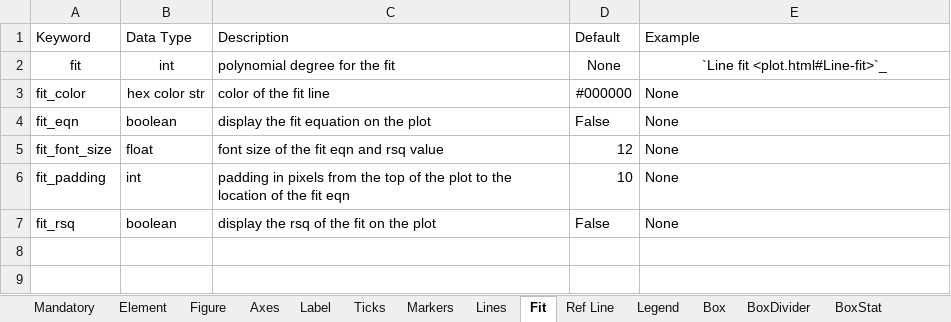
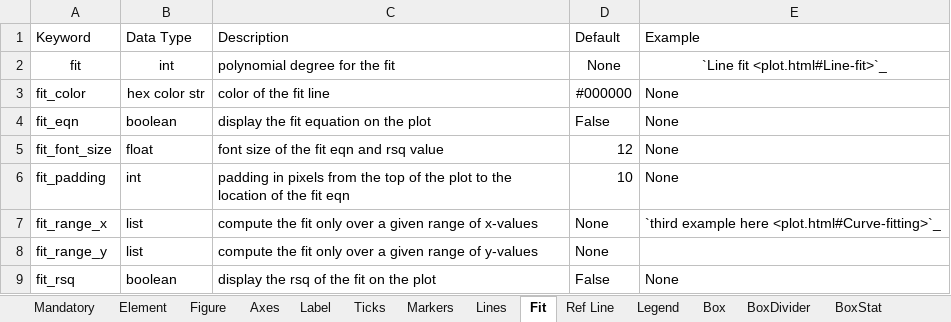
Before and after one commit to endangeredoxen/fivecentplots, an Excel workbook: fivecentplots/keywords.xlsx, sheet Fit, drawn as a sheet; values as stored, in another font and other column widths than the file's, no borders; the diff names each change by its address in the sheet, - before the commit and + after, or states it on an @@ line.

Commit message:
doc update and quantile stat for plots

```diff
--- a/fivecentplots/keywords.xlsx (sheet Fit)
+++ b/fivecentplots/keywords.xlsx (sheet Fit)
+row 7: fit_range_x | list | compute the fit only over a given range of x-values | None | `third example here <plot.html#Curve-fitting>`_
+row 8: fit_range_y | list | compute the fit only over a given range of y-values | None
```
Also changed, not shown: sheet Axes, sheet Heatmap, sheet Contour, sheet Lines, sheet Figure, sheet Cbar, 1 more sheet, other sheet tabs, 27 other files.
